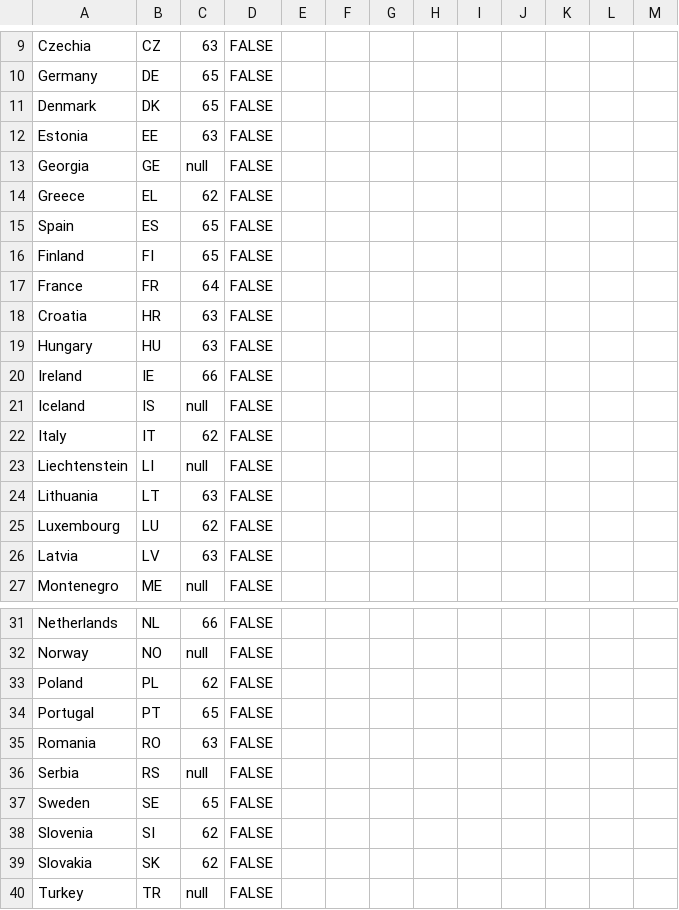
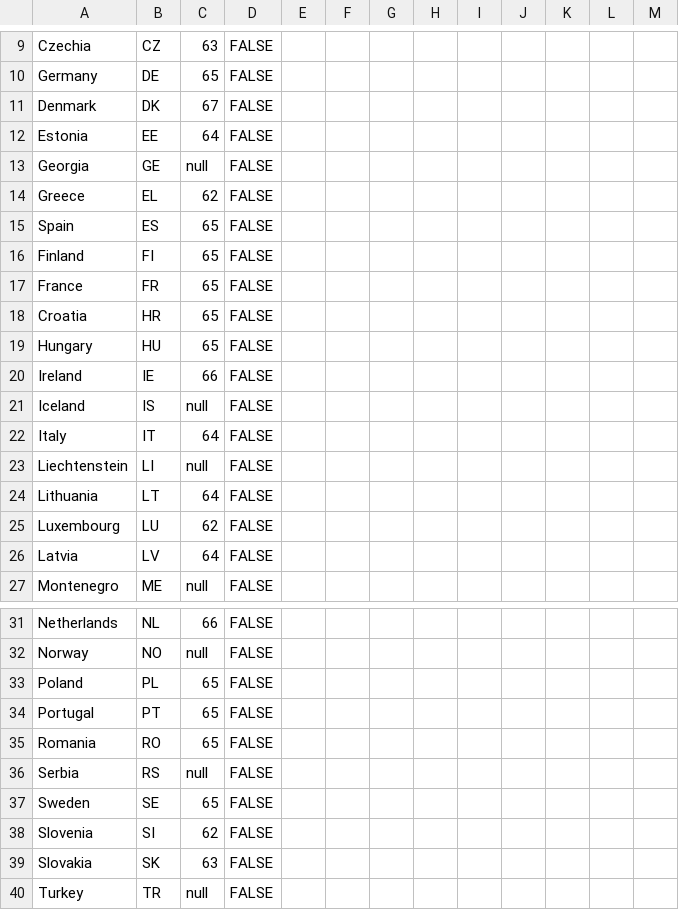
Before and after one commit to EuranetPlus/map-pension-age, a CSV file: static/data/thematic/data.csv, drawn as a sheet; only a part is shown, gaps mark what is left out; the diff covers the shown part only.

Commit message:
Update data.csv

```diff
--- a/static/data/thematic/data.csv
+++ b/static/data/thematic/data.csv
@@ -10,4 +10,4 @@ Czechia,CZ,63,FALSE,,,,,,,,,
 Germany,DE,65,FALSE,,,,,,,,,
-Denmark,DK,65,FALSE,,,,,,,,,
-Estonia,EE,63,FALSE,,,,,,,,,
+Denmark,DK,67,FALSE,,,,,,,,,
+Estonia,EE,64,FALSE,,,,,,,,,
 Georgia,GE,null,FALSE,,,,,,,,,
@@ -16,12 +16,12 @@ Spain,ES,65,FALSE,,,,,,,,,
 Finland,FI,65,FALSE,,,,,,,,,
-France,FR,64,FALSE,,,,,,,,,
-Croatia,HR,63,FALSE,,,,,,,,,
-Hungary,HU,63,FALSE,,,,,,,,,
+France,FR,65,FALSE,,,,,,,,,
+Croatia,HR,65,FALSE,,,,,,,,,
+Hungary,HU,65,FALSE,,,,,,,,,
 Ireland,IE,66,FALSE,,,,,,,,,
 Iceland,IS,null,FALSE,,,,,,,,,
-Italy,IT,62,FALSE,,,,,,,,,
+Italy,IT,64,FALSE,,,,,,,,,
 Liechtenstein,LI,null,FALSE,,,,,,,,,
-Lithuania,LT,63,FALSE,,,,,,,,,
+Lithuania,LT,64,FALSE,,,,,,,,,
 Luxembourg,LU,62,FALSE,,,,,,,,,
-Latvia,LV,63,FALSE,,,,,,,,,
+Latvia,LV,64,FALSE,,,,,,,,,
 Montenegro,ME,null,FALSE,,,,,,,,,
@@ -32,5 +32,5 @@ Netherlands,NL,66,FALSE,,,,,,,,,
 Norway,NO,null,FALSE,,,,,,,,,
-Poland,PL,62,FALSE,,,,,,,,,
+Poland,PL,65,FALSE,,,,,,,,,
 Portugal,PT,65,FALSE,,,,,,,,,
-Romania,RO,63,FALSE,,,,,,,,,
+Romania,RO,65,FALSE,,,,,,,,,
 Serbia,RS,null,FALSE,,,,,,,,,
@@ -38,3 +38,3 @@ Sweden,SE,65,FALSE,,,,,,,,,
 Slovenia,SI,62,FALSE,,,,,,,,,
-Slovakia,SK,62,FALSE,,,,,,,,,
+Slovakia,SK,63,FALSE,,,,,,,,,
 Turkey,TR,null,FALSE,,,,,,,,,
```
Also changed, not shown: 2 edited cells elsewhere in this file.
